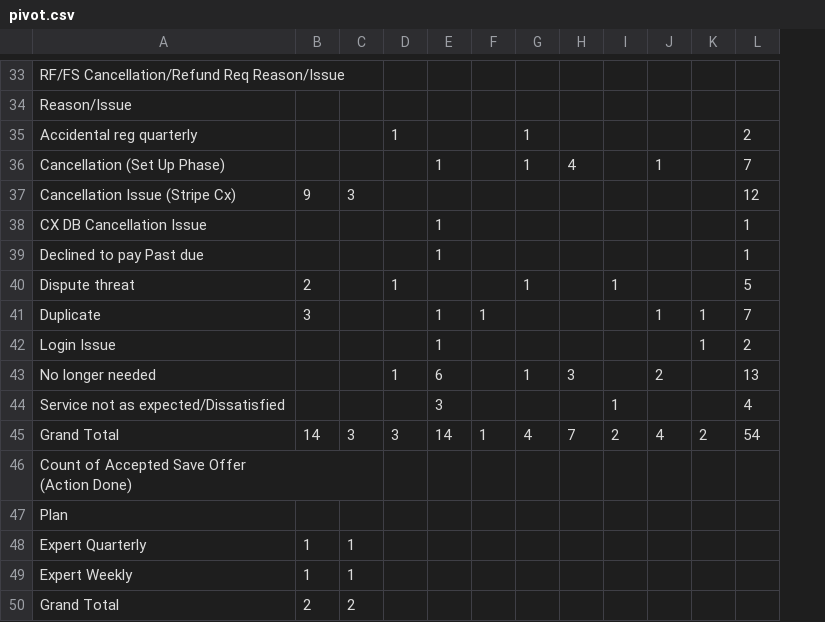
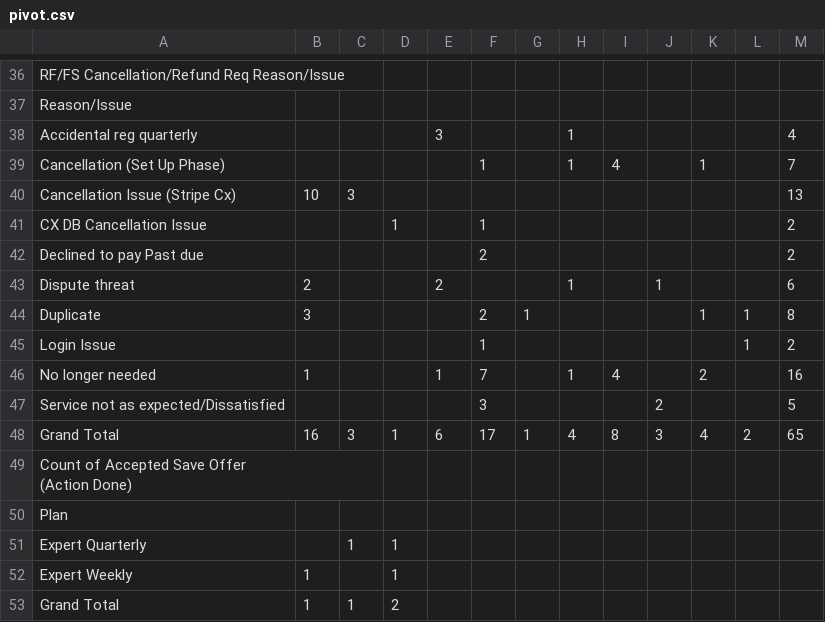
Before and after one commit to bvcafirma3rd/rffs-dashboard, a CSV file: data/pivot.csv, drawn as a sheet; only a part is shown, gaps mark what is left out; removed rows and columns are numbered as before the commit, all else as after; the diff covers the shown part only; the diff names each change by its address in the sheet, - before the commit and + after, or states it on an @@ line.

```diff
--- a/data/pivot.csv
+++ b/data/pivot.csv
+column F, row 39: 1; rows 42-46: 2 |  | 2 | 1 | 7; row 48: 17
-column H, row 36: 4; row 43: 3; row 45: 7
+column I, row 39: 4; row 46: 4; row 48: 8
-D38: 1
+D38: (empty)
-E38: (empty)
+E38: 3
-M38: 2
+M38: 4
-E39: 1
+E39: (empty)
-B40: 9
+B40: 10
-M40: 12
+M40: 13
-row 38: CX DB Cancellation Issue |  |  |  | 1 |  |  |  |  |  |  | 1
+row 41: CX DB Cancellation Issue |  |  | 1 |  | 1 |  |  |  |  |  |  | 2
-E42: 1
+E42: (empty)
-M42: 1
+M42: 2
-D43: 1
+D43: (empty)
-E43: (empty)
+E43: 2
-M43: 5
+M43: 6
-E44:E45: 1
+E44:E45: (empty)
-M44: 7
+M44: 8
-B46: (empty)
+B46: 1
-D46: 1
+D46: (empty)
-E46: 6
+E46: 1
-M46: 13
+M46: 16
-row 44: Service not as expected/Dissatisfied |  |  |  | 3 |  |  |  | 1 |  |  | 4
+row 47: Service not as expected/Dissatisfied |  |  |  |  | 3 |  |  |  | 2 |  |  | 5
-B48: 14
+B48: 16
-D48: 3
+D48: 1
-E48: 14
+E48: 6
-J48: 2
+J48: 3
-M48: 54
+M48: 65
-B51: 1
+B51: (empty)
-D51:D52: (empty)
+D51:D52: 1
-C52: 1
+C52: (empty)
-row 50: Grand Total | 2 | 2
+row 53: Grand Total | 1 | 1 | 2
```
Also changed, not shown: 10 added rows, 7 removed rows and 14 edited cells elsewhere in this file, data/qa_source.csv, 1 other file.
